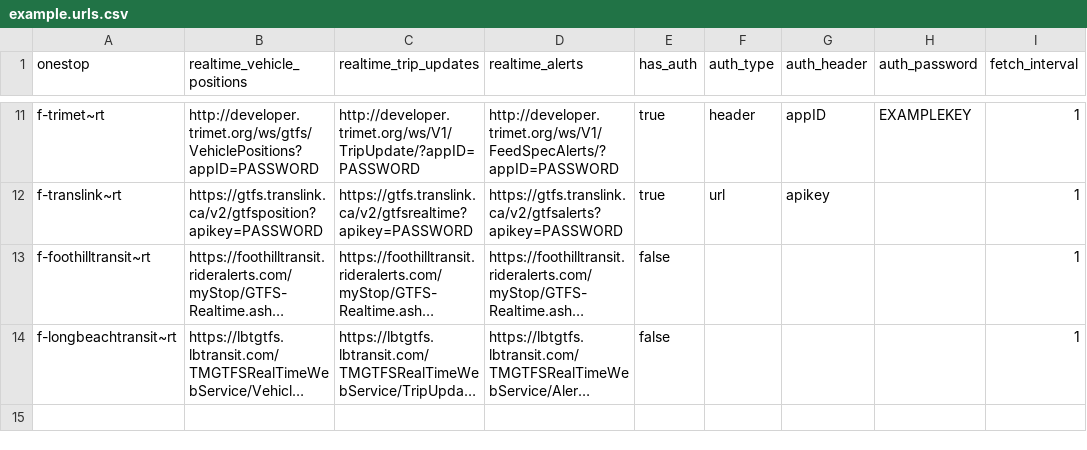
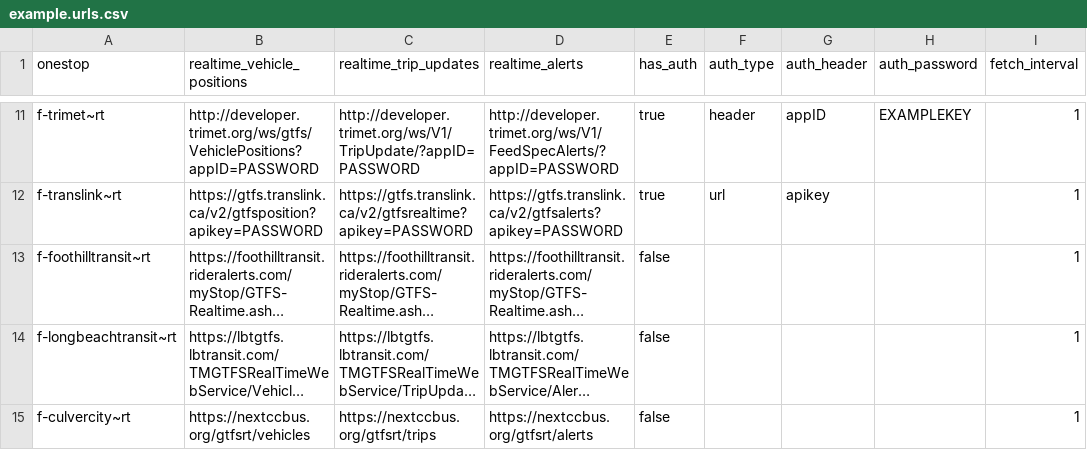
Before and after one commit to catenarytransit/kactus-gtfs-rt, a CSV file: example.urls.csv, drawn as a sheet; only a part is shown, gaps mark what is left out; long unchanged cells end in …; the diff names each change by its address in the sheet, - before the commit and + after, or states it on an @@ line.

Commit message:
add culver city transit

```diff
--- a/example.urls.csv
+++ b/example.urls.csv
+row 15: f-culvercity~rt | https://nextccbus.org/gtfsrt/vehicles | https://nextccbus.org/gtfsrt/trips | https://nextccbus.org/gtfsrt/alerts | false |  |  |  | 1
```
